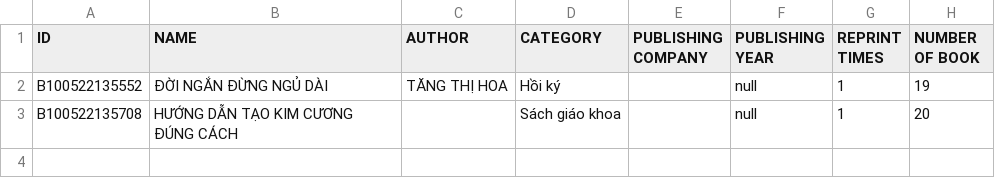
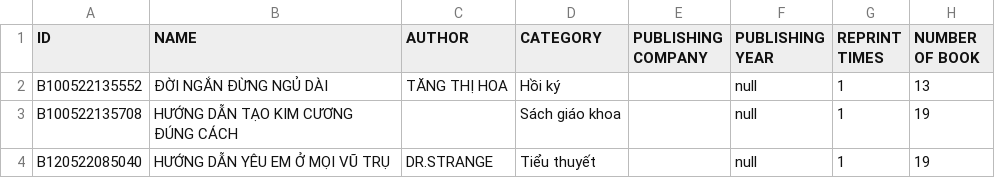
Before and after one commit to VietHoang319/LibraryManagement-JavaFX, a CSV file: src/main/java/com/example/librarymanagement/database/BookData.csv, drawn as a sheet.

```diff
--- a/src/main/java/com/example/librarymanagement/database/BookData.csv
+++ b/src/main/java/com/example/librarymanagement/database/BookData.csv
@@ -1,3 +1,4 @@
 ID, NAME, AUTHOR, CATEGORY, PUBLISHING COMPANY, PUBLISHING YEAR, REPRINT TIMES, NUMBER OF BOOK
-B100522135552,ĐỜI NGẮN ĐỪNG NGỦ DÀI,TĂNG THỊ HOA,Hồi ký,,null,1,19
-B100522135708,HƯỚNG DẪN TẠO KIM CƯƠNG ĐÚNG CÁCH,,Sách giáo khoa,,null,1,20
+B100522135552,ĐỜI NGẮN ĐỪNG NGỦ DÀI,TĂNG THỊ HOA,Hồi ký,,null,1,13
+B100522135708,HƯỚNG DẪN TẠO KIM CƯƠNG ĐÚNG CÁCH,,Sách giáo khoa,,null,1,19
+B120522085040,HƯỚNG DẪN YÊU EM Ở MỌI VŨ TRỤ,DR.STRANGE,Tiểu thuyết,,null,1,19
```
Also changed, not shown: src/main/java/com/example/librarymanagement/database/CallCardInformationData.csv, src/main/java/com/example/librarymanagement/database/ReaderData.csv, 8 other files.
